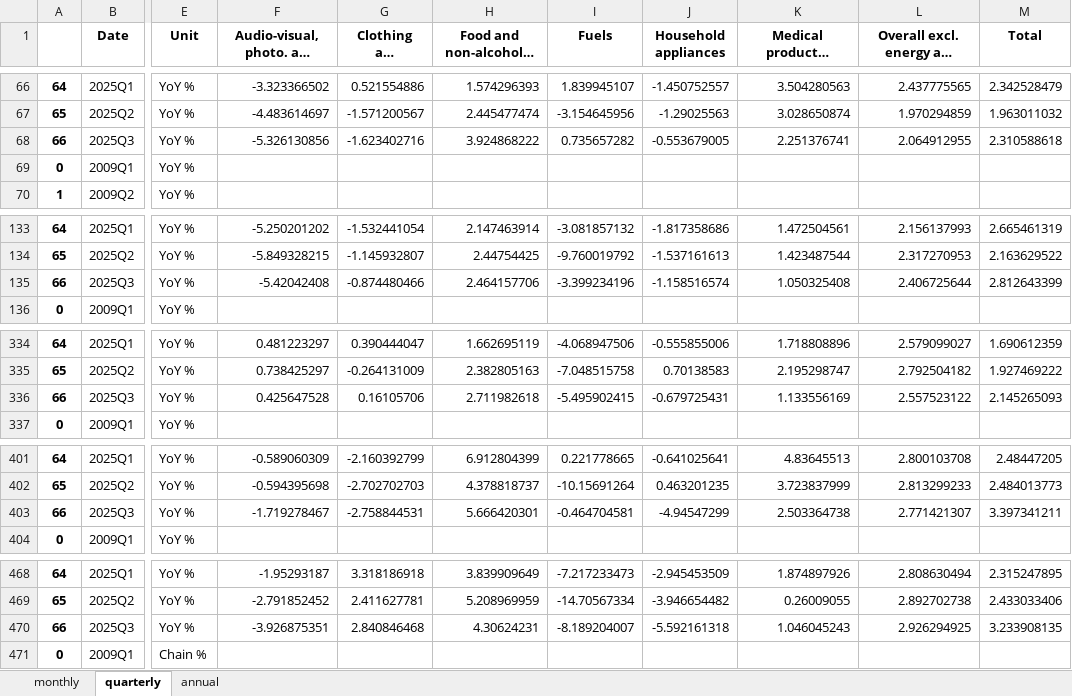
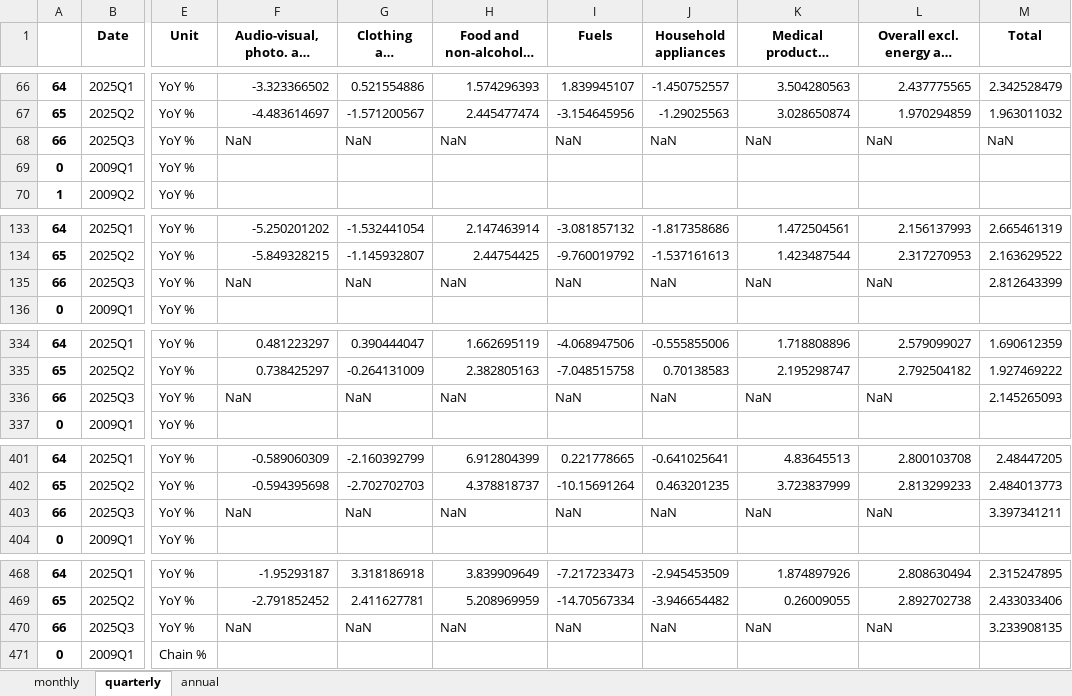
Before and after one commit to pcgsonae/dashboard-retail-pulse, an Excel workbook: hicp_data.xlsx, sheet quarterly, drawn as a sheet; only a part is shown, gaps mark what is left out; long unchanged cells end in …; values as stored, in another font and other column widths than the file's, no borders; the diff covers the shown part only; the diff names each change by its address in the sheet, - before the commit and + after, or states it on an @@ line.

```diff
--- a/hicp_data.xlsx (sheet quarterly)
+++ b/hicp_data.xlsx (sheet quarterly)
-F68: -5.326130856
+F68: NaN
-G68 (Clothing and footwear): -1.623402716
+G68 (Clothing and footwear): NaN
-H68 (Food and non-alcoholic beverages): 3.924868222
+H68 (Food and non-alcoholic beverages): NaN
-I68 (Fuels): 0.735657282
+I68 (Fuels): NaN
-J68 (Household appliances): -0.553679005
+J68 (Household appliances): NaN
-K68: 2.251376741
+K68: NaN
-L68: 2.064912955
+L68: NaN
-M68 (Total): 2.310588618
+M68 (Total): NaN
-F135: -5.42042408
+F135: NaN
-G135 (Clothing and footwear): -0.874480466
+G135 (Clothing and footwear): NaN
-H135 (Food and non-alcoholic beverages): 2.464157706
+H135 (Food and non-alcoholic beverages): NaN
-I135 (Fuels): -3.399234196
+I135 (Fuels): NaN
-J135 (Household appliances): -1.158516574
+J135 (Household appliances): NaN
-K135: 1.050325408
+K135: NaN
-L135: 2.406725644
+L135: NaN
-F336: 0.425647528
+F336: NaN
-G336 (Clothing and footwear): 0.16105706
+G336 (Clothing and footwear): NaN
-H336 (Food and non-alcoholic beverages): 2.711982618
+H336 (Food and non-alcoholic beverages): NaN
-I336 (Fuels): -5.495902415
+I336 (Fuels): NaN
-J336 (Household appliances): -0.679725431
+J336 (Household appliances): NaN
-K336: 1.133556169
+K336: NaN
-L336: 2.557523122
+L336: NaN
-F403: -1.719278467
+F403: NaN
-G403 (Clothing and footwear): -2.758844531
+G403 (Clothing and footwear): NaN
-H403 (Food and non-alcoholic beverages): 5.666420301
+H403 (Food and non-alcoholic beverages): NaN
-I403 (Fuels): -0.464704581
+I403 (Fuels): NaN
-J403 (Household appliances): -4.94547299
+J403 (Household appliances): NaN
-K403: 2.503364738
+K403: NaN
-L403: 2.771421307
+L403: NaN
-F470: -3.926875351
+F470: NaN
-G470 (Clothing and footwear): 2.840846468
+G470 (Clothing and footwear): NaN
-H470 (Food and non-alcoholic beverages): 4.30624231
+H470 (Food and non-alcoholic beverages): NaN
-I470 (Fuels): -8.189204007
+I470 (Fuels): NaN
-J470 (Household appliances): -5.592161318
+J470 (Household appliances): NaN
-K470: 1.046045243
+K470: NaN
-L470: 2.926294925
+L470: NaN
```
Also changed, not shown: 35 edited cells elsewhere in this sheet, sheet monthly, sheet annual, 2 other files.
